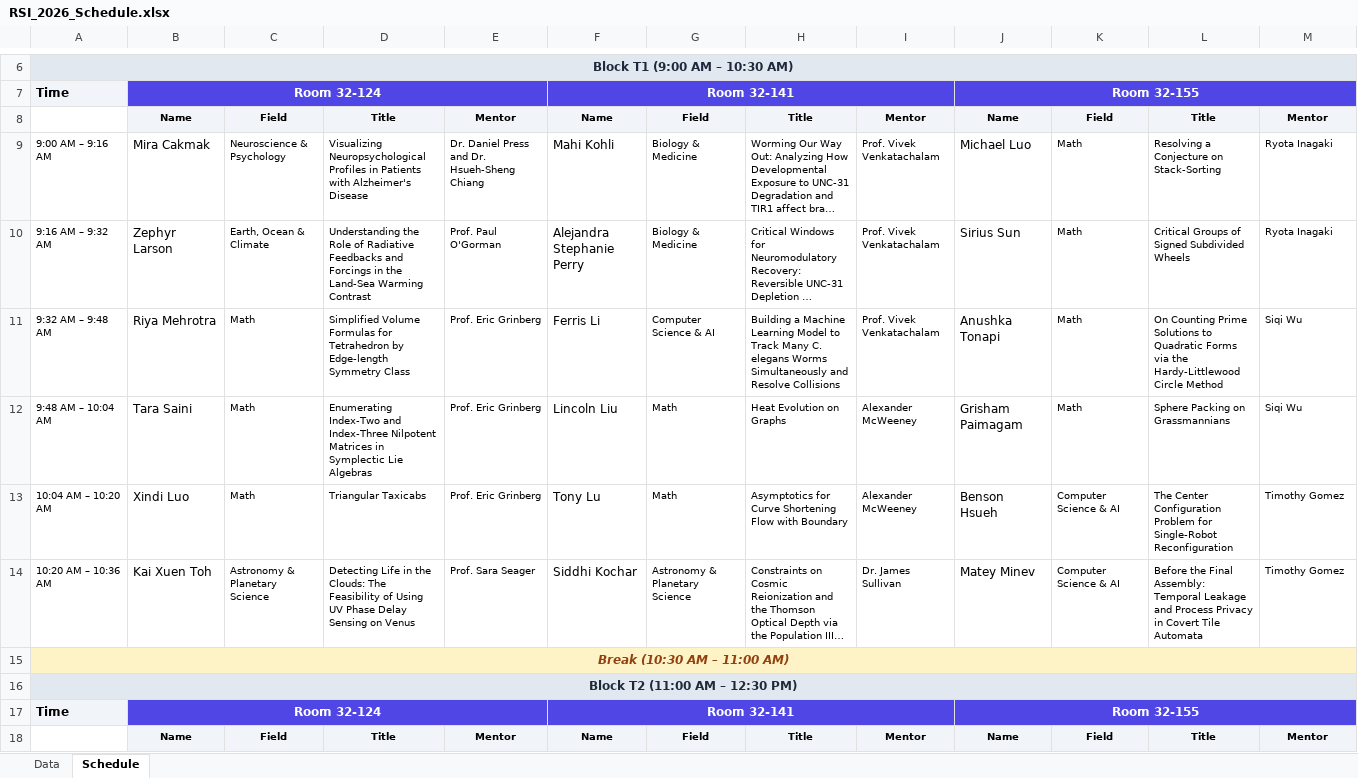
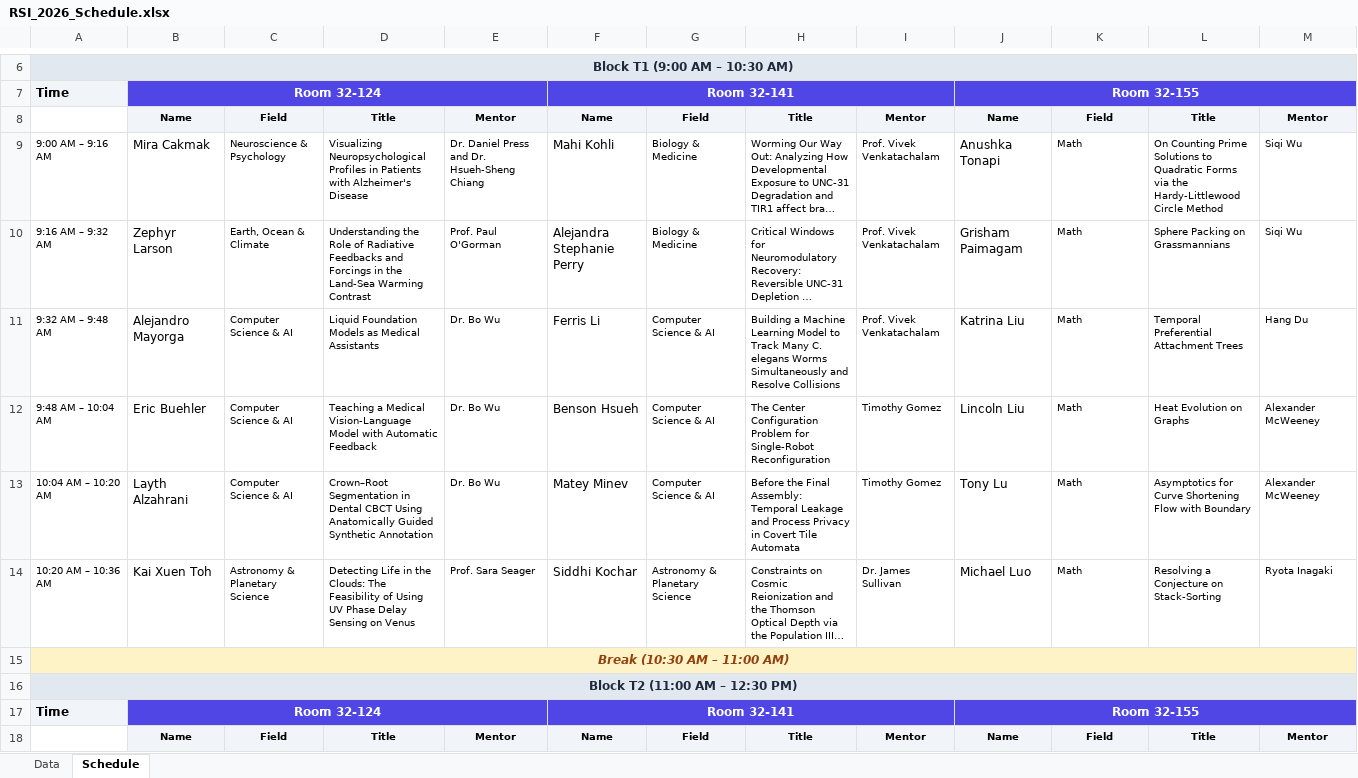
Before and after one commit to rsisymposium/rsi2026symposium, an Excel workbook: RSI_2026_Schedule.xlsx, sheet Schedule, drawn as a sheet; only a part is shown, gaps mark what is left out; long unchanged cells end in …; values as stored, in another font and other column widths than the file's, no borders; conditional formats not drawn; removed rows and columns are numbered as before the commit, all else as after; the diff covers the shown part only; the diff names each change by its address in the sheet, - before the commit and + after, or states it on an @@ line.

```diff
--- a/RSI_2026_Schedule.xlsx (sheet Schedule)
+++ b/RSI_2026_Schedule.xlsx (sheet Schedule)
-J9: Michael Luo
+J9: Anushka Tonapi
-L9: Resolving a Conjecture on Stack-Sorting
+L9: On Counting Prime Solutions to Quadratic Forms via the Hardy-Littlewood Circle Method
-M9:M10: Ryota Inagaki
+M9:M10: Siqi Wu
-J10: Sirius Sun
+J10: Grisham Paimagam
-L10: Critical Groups of Signed Subdivided Wheels
+L10: Sphere Packing on Grassmannians
-B11: Riya Mehrotra
+B11: Alejandro Mayorga
-C11: Math
+C11: Computer Science & AI
-D11: Simplified Volume Formulas for Tetrahedron by Edge-length Symmetry Class
+D11: Liquid Foundation Models as Medical Assistants
-E11: Prof. Eric Grinberg
+E11: Dr. Bo Wu
-J11: Anushka Tonapi
+J11: Katrina Liu
-L11: On Counting Prime Solutions to Quadratic Forms via the Hardy-Littlewood Circle Method
+L11: Temporal Preferential Attachment Trees
-M11: Siqi Wu
+M11: Hang Du
-row 12: 9:48 AM – 10:04 AM | Tara Saini | Math | Enumerating Index-Two and Index-Three Nilpotent Matrices in Symplectic Lie Algebras | Prof. Eric Grinberg | Lincoln Liu | Math | Heat Evolution on Graphs | Alexander McWeeney | Grisham Paimagam | Math | Sphere Packing on Grassmannians | Siqi Wu
-row 13: 10:04 AM – 10:20 AM | Xindi Luo | Math | Triangular Taxicabs | Prof. Eric Grinberg | Tony Lu | Math | Asymptotics for Curve Shortening Flow with Boundary | Alexander McWeeney | Benson Hsueh | Computer Science & AI | The Center Configuration Problem for Single-Robot Reconfiguration | Timothy Gomez
+row 12: 9:48 AM – 10:04 AM | Eric Buehler | Computer Science & AI | Teaching a Medical Vision-Language Model with Automatic Feedback | Dr. Bo Wu | Benson Hsueh | Computer Science & AI | The Center Configuration Problem for Single-Robot Reconfiguration | Timothy Gomez | Lincoln Liu | Math | Heat Evolution on Graphs | Alexander McWeeney
+row 13: 10:04 AM – 10:20 AM | Layth Alzahrani | Computer Science & AI | Crown–Root Segmentation in Dental CBCT Using Anatomically Guided Synthetic Annotation | Dr. Bo Wu | Matey Minev | Computer Science & AI | Before the Final Assembly: Temporal Leakage and Process Privacy in Covert Tile Automata | Timothy Gomez | Tony Lu | Math | Asymptotics for Curve Shortening Flow with Boundary | Alexander McWeeney
-J14: Matey Minev
+J14: Michael Luo
-K14: Computer Science & AI
+K14: Math
-L14: Before the Final Assembly: Temporal Leakage and Process Privacy in Covert Tile Automata
+L14: Resolving a Conjecture on Stack-Sorting
-M14: Timothy Gomez
+M14: Ryota Inagaki
```
Also changed, not shown: 1 added row, 1 removed row and 49 edited cells elsewhere in this sheet, sheet Data, 1 other file.
